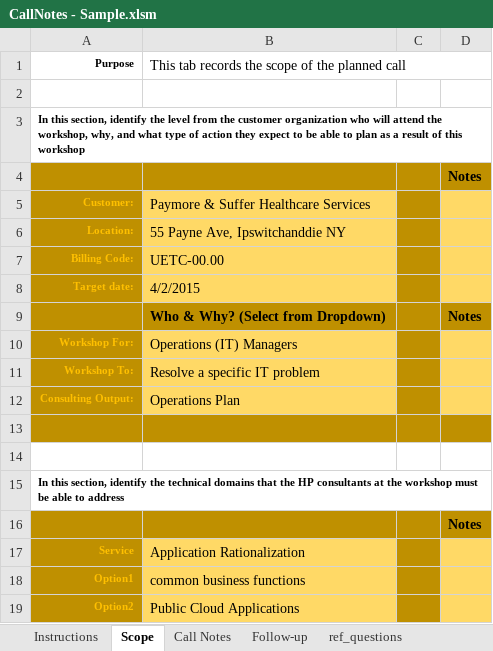
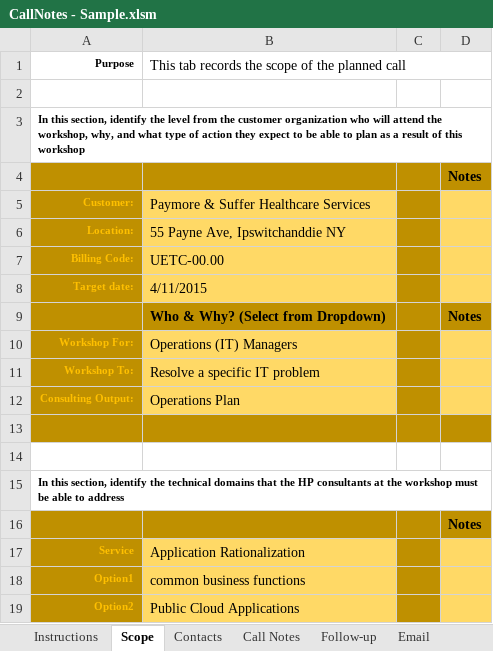
Before and after one commit to gbw905/CrunchThePeople1, an Excel workbook: CallNotes - Sample.xlsm, sheet Scope, drawn as a sheet; values as stored, in another font and other column widths than the file's, no borders; the diff names each change by its address in the sheet, - before the commit and + after, or states it on an @@ line.

Commit message:
Added "instructions" tab and email processing

```diff
--- a/CallNotes - Sample.xlsm (sheet Scope)
+++ b/CallNotes - Sample.xlsm (sheet Scope)
+sheet tab: Contacts
+sheet tab: Email
-B8: 4/2/2015
+B8: 4/11/2015
```
Also changed, not shown: sheet ref_services, sheet ref_questions, sheet Instructions, sheet Call Notes, sheet ref_choices, sheet Follow-up, 1 more sheet, other sheet tabs, charts or pictures.
